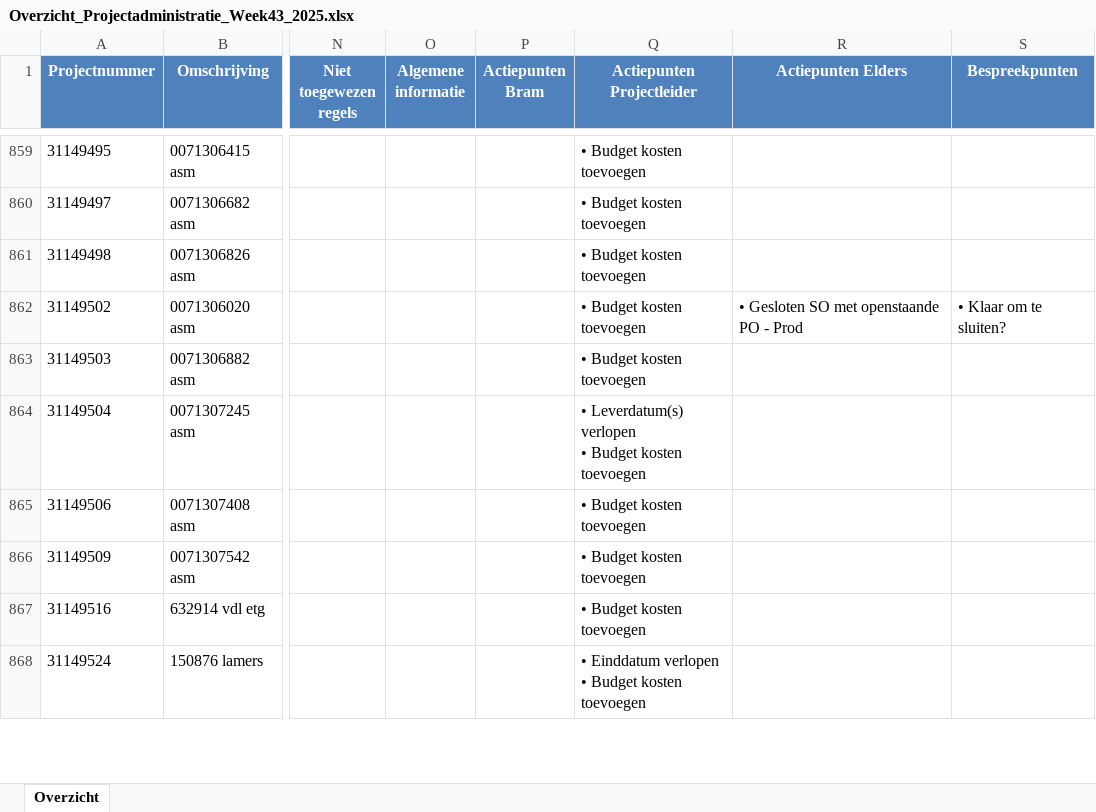
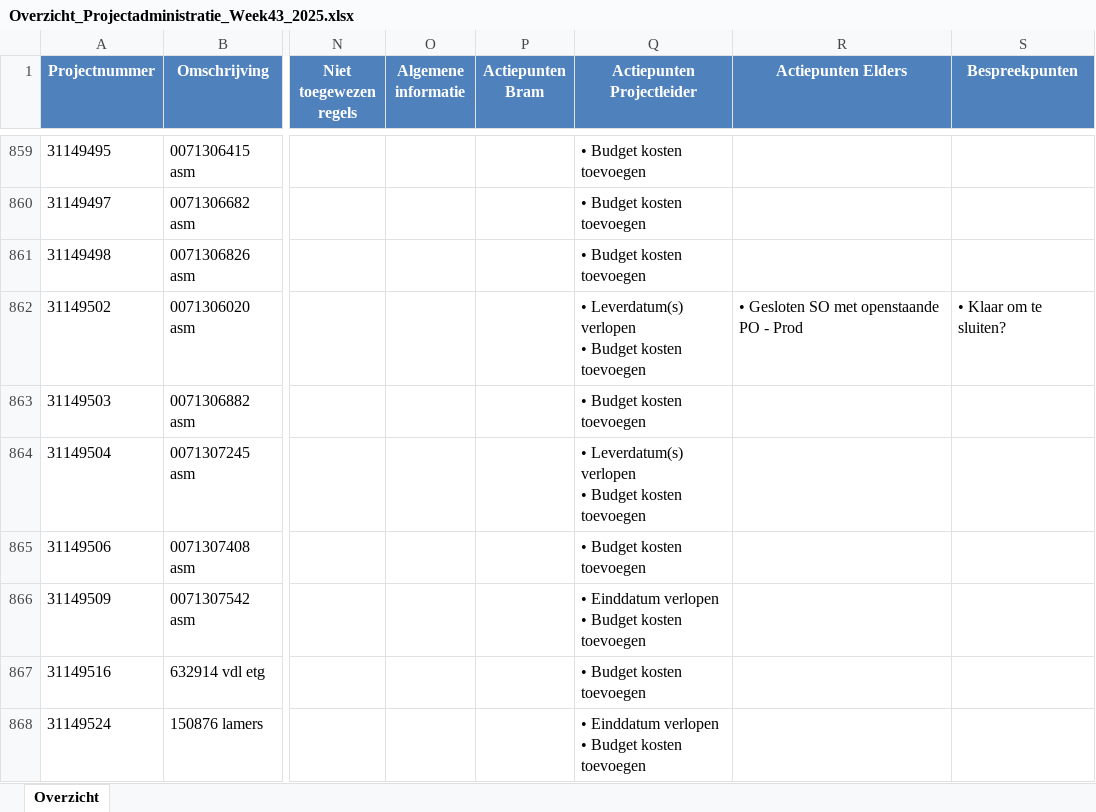
Before and after one commit to Bramos96/ProjectAdministrationVHE, an Excel workbook: Output/Overzicht_Projectadministratie_Week43_2025.xlsx, sheet Overzicht, drawn as a sheet; only a part is shown, gaps mark what is left out; values as stored, in another font and other column widths than the file's, no borders; conditional formats not drawn; ↵ is a line break in a cell; the diff covers the shown part only; the diff names each change by its address in the sheet, - before the commit and + after, or states it on an @@ line.

```diff
--- a/Output/Overzicht_Projectadministratie_Week43_2025.xlsx (sheet Overzicht)
+++ b/Output/Overzicht_Projectadministratie_Week43_2025.xlsx (sheet Overzicht)
-Q862 (Actiepunten Projectleider): • Budget kosten toevoegen
+Q862 (Actiepunten Projectleider): • Leverdatum(s) verlopen ↵ • Budget kosten toevoegen
-Q866 (Actiepunten Projectleider): • Budget kosten toevoegen
+Q866 (Actiepunten Projectleider): • Einddatum verlopen ↵ • Budget kosten toevoegen
```
Also changed, not shown: 86 edited cells elsewhere in this sheet, Output/Werkbestand_AlleProjecten_2025-10-23.xlsx, 1 other file.
